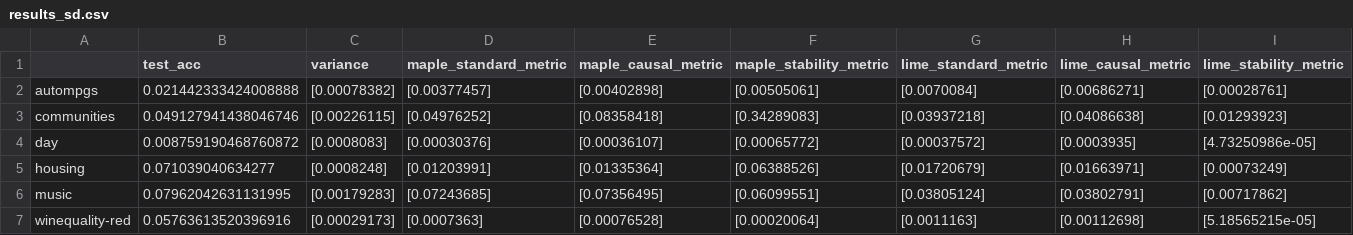
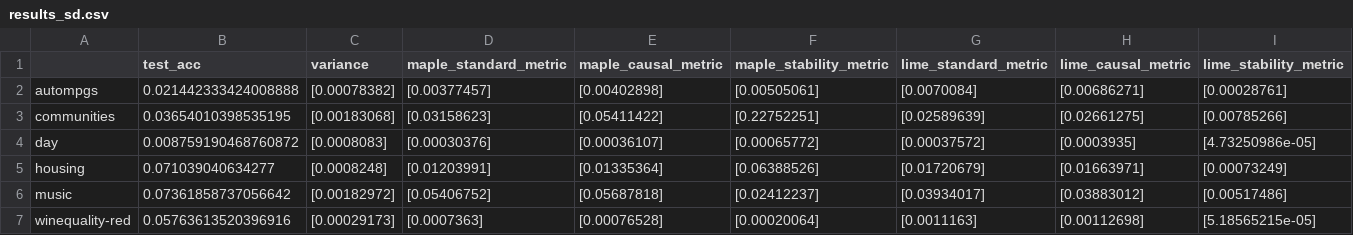
Before and after one commit to GDPlumb/ExpO, a CSV file: UCI-LF1D/results_sd.csv, drawn as a sheet.

```diff
--- a/UCI-LF1D/results_sd.csv
+++ b/UCI-LF1D/results_sd.csv
@@ -2,6 +2,6 @@
 autompgs,0.021442333424008888,[0.00078382],[0.00377457],[0.00402898],[0.00505061],[0.0070084],[0.00686271],[0.00028761]
-communities,0.049127941438046746,[0.00226115],[0.04976252],[0.08358418],[0.34289083],[0.03937218],[0.04086638],[0.01293923]
+communities,0.03654010398535195,[0.00183068],[0.03158623],[0.05411422],[0.22752251],[0.02589639],[0.02661275],[0.00785266]
 day,0.008759190468760872,[0.0008083],[0.00030376],[0.00036107],[0.00065772],[0.00037572],[0.0003935],[4.73250986e-05]
 housing,0.071039040634277,[0.0008248],[0.01203991],[0.01335364],[0.06388526],[0.01720679],[0.01663971],[0.00073249]
-music,0.07962042631131995,[0.00179283],[0.07243685],[0.07356495],[0.06099551],[0.03805124],[0.03802791],[0.00717862]
+music,0.07361858737056642,[0.00182972],[0.05406752],[0.05687818],[0.02412237],[0.03934017],[0.03883012],[0.00517486]
 winequality-red,0.05763613520396916,[0.00029173],[0.0007363],[0.00076528],[0.00020064],[0.0011163],[0.00112698],[5.18565215e-05]
```
Also changed, not shown: UCI-LF1D/results_mean.csv, UCI-compare/uci.csv, 5 other files.
